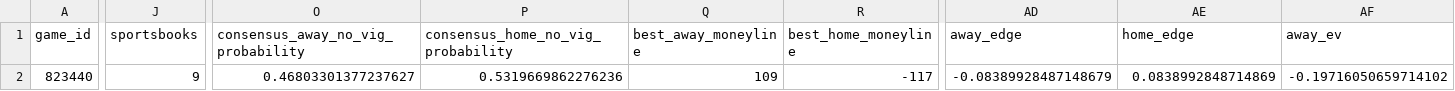
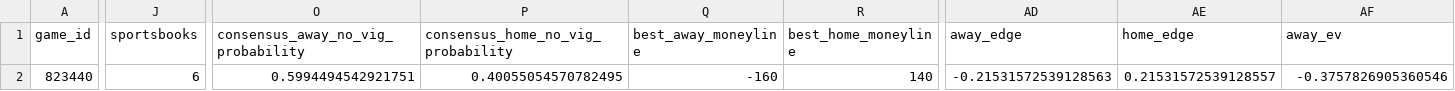
Before and after one commit to jcabanti/MLB-Moneyline-Prediction-v5-xGBoost, a CSV file: reports/daily/daily_predictions_v5_hybrid_2026-07-16.csv, drawn as a sheet; only a part is shown, gaps mark what is left out; the diff covers the shown part only; the diff names each change by its address in the sheet, - before the commit and + after, or states it on an @@ line.

```diff
--- a/reports/daily/daily_predictions_v5_hybrid_2026-07-16.csv
+++ b/reports/daily/daily_predictions_v5_hybrid_2026-07-16.csv
-J2 (sportsbooks): 9
+J2 (sportsbooks): 6
-O2: 0.46803301377237627
+O2: 0.5994494542921751
-P2: 0.5319669862276236
+P2: 0.40055054570782495
-Q2 (best_away_moneyline): 109
+Q2 (best_away_moneyline): -160
-R2 (best_home_moneyline): -117
+R2 (best_home_moneyline): 140
-AD2 (away_edge): -0.08389928487148679
+AD2 (away_edge): -0.21531572539128563
-AE2 (home_edge): 0.0838992848714869
+AE2 (home_edge): 0.21531572539128557
-AF2 (away_ev): -0.19716050659714102
+AF2 (away_ev): -0.3757826905360546
```
Also changed, not shown: 5 edited cells elsewhere in this file, 2 other files.
